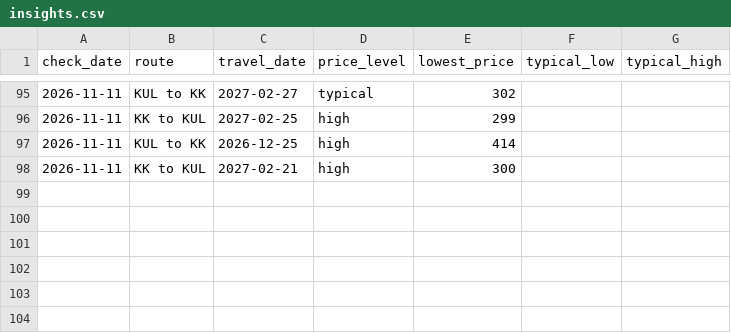
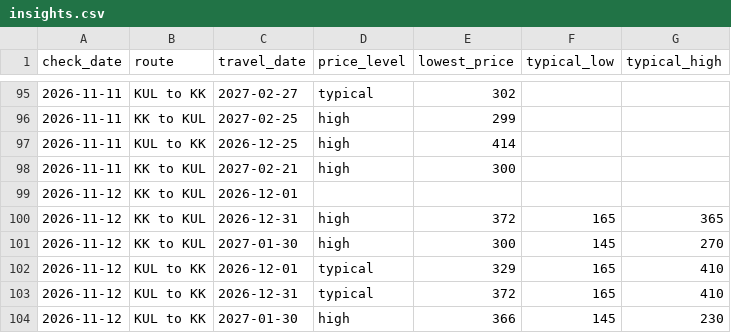
Before and after one commit to mhuzaifahmahmud/KKIA-KLIA_monitor, a CSV file: data/insights.csv, drawn as a sheet; only a part is shown, gaps mark what is left out.

```diff
--- a/data/insights.csv
+++ b/data/insights.csv
@@ -98 +98,7 @@ check_date,route,travel_date,price_level,lowest_price,typical_low,typical_high
 2026-11-11,KK to KUL,2027-02-21,high,300,,
+2026-11-12,KK to KUL,2026-12-01,,,,
+2026-11-12,KK to KUL,2026-12-31,high,372,165,365
+2026-11-12,KK to KUL,2027-01-30,high,300,145,270
+2026-11-12,KUL to KK,2026-12-01,typical,329,165,410
+2026-11-12,KUL to KK,2026-12-31,typical,372,165,410
+2026-11-12,KUL to KK,2027-01-30,high,366,145,230
```
Also changed, not shown: 6 other files.
